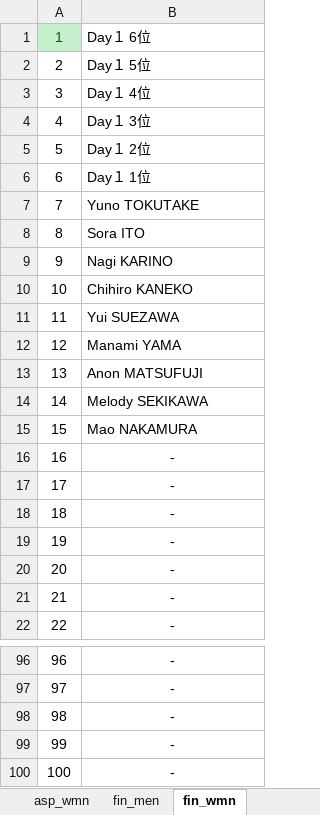
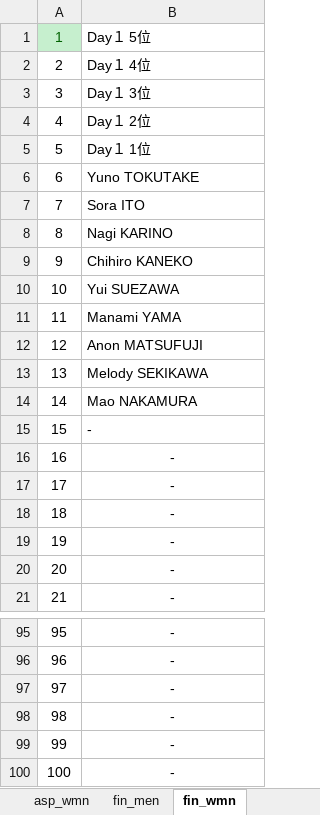
Before and after one commit to rainyt4iyo/the1, an Excel workbook: static.xlsx, sheet fin_wmn, drawn as a sheet; only a part is shown, gaps mark what is left out; values as stored, in another font and other column widths than the file's, no borders; removed rows and columns are numbered as before the commit, all else as after; the diff names each change by its address in the sheet, - before the commit and + after, or states it on an @@ line.

Commit message:
sc

```diff
--- a/static.xlsx (sheet fin_wmn)
+++ b/static.xlsx (sheet fin_wmn)
-row 1: 1 | Day１ 6位
@@ column A renumbered between rows 1 and 99 @@
@@ A1 fill: none → #C6EFCE, text colour: black → #006100 @@
-B15 alignment: center
+B15 alignment: left
+row 100: 100 | -
```
